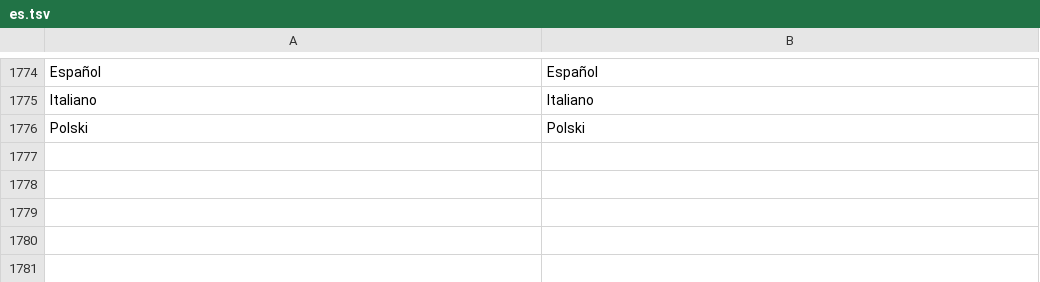
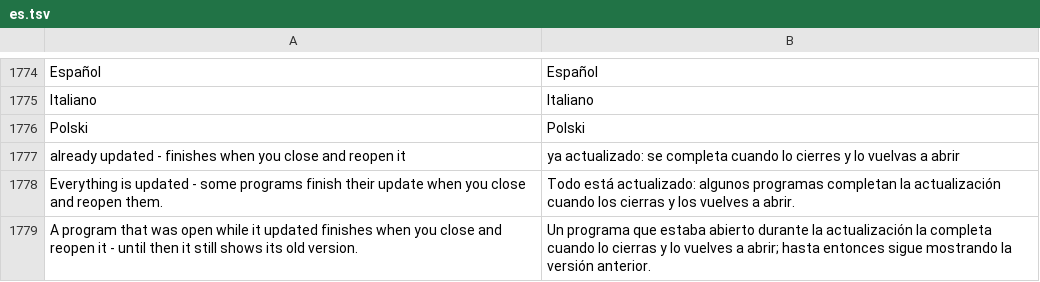
Before and after one commit to michaelkloprogge-gif/pc-tuneup, a TSV file: lang/es.tsv, drawn as a sheet; only a part is shown, gaps mark what is left out; the diff names each change by its address in the sheet, - before the commit and + after, or states it on an @@ line.

```diff
--- a/lang/es.tsv
+++ b/lang/es.tsv
+row 1777: already updated - finishes when you close and reopen it | ya actualizado: se completa cuando lo cierres y lo vuelvas a abrir
+row 1778: Everything is updated - some programs finish their update when you close and reopen them. | Todo está actualizado: algunos programas completan la actualización cuando los cierras y los vuelves a abrir.
+row 1779: A program that was open while it updated finishes when you close and reopen it - until then it still shows its old version. | Un programa que estaba abierto durante la actualización la completa cuando lo cierras y lo vuelves a abrir; hasta entonces sigue mostrando la versión anterior.
```
Also changed, not shown: lang/de.tsv, lang/fr.tsv, 4 other files.
